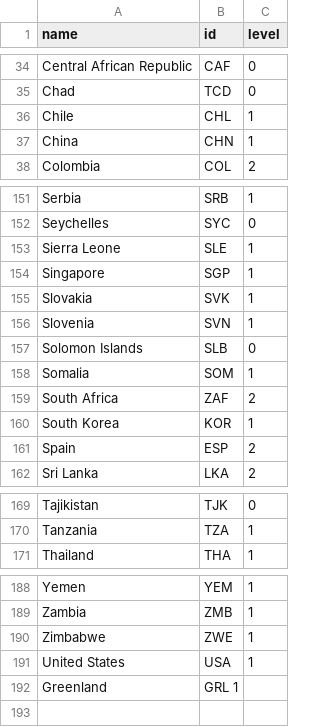
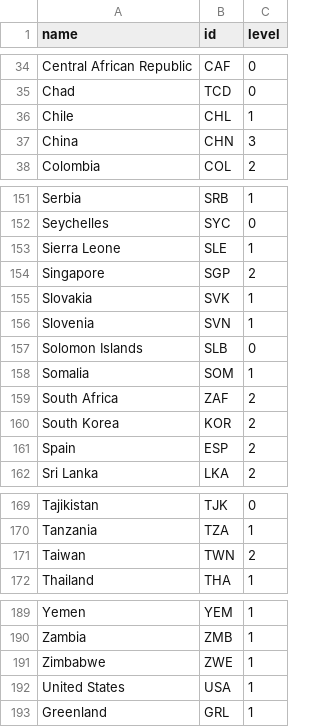
Before and after one commit to covid19policies/covid19policies.github.io, a TSV file: data/25_03_2020_global.tsv, drawn as a sheet; only a part is shown, gaps mark what is left out.

Commit message:
Update 25_03_2020_global.tsv

```diff
--- a/data/25_03_2020_global.tsv
+++ b/data/25_03_2020_global.tsv
@@ -36,3 +36,3 @@ Chad	TCD	0
 Chile	CHL	1
-China	CHN	1
+China	CHN	3
 Colombia	COL	2
@@ -153,3 +153,3 @@ Seychelles	SYC	0
 Sierra Leone	SLE	1
-Singapore	SGP	1
+Singapore	SGP	2
 Slovakia	SVK	1
@@ -159,3 +159,3 @@ Somalia	SOM	1
 South Africa	ZAF	2
-South Korea	KOR	1
+South Korea	KOR	2
 Spain	ESP	2
@@ -170,2 +170,3 @@ Tajikistan	TJK	0
 Tanzania	TZA	1
+Taiwan	TWN	2
 Thailand	THA	1
@@ -191,2 +192,2 @@ Zimbabwe	ZWE	1
 United States	USA	1
-Greenland	GRL 1
+Greenland	GRL	1
```
